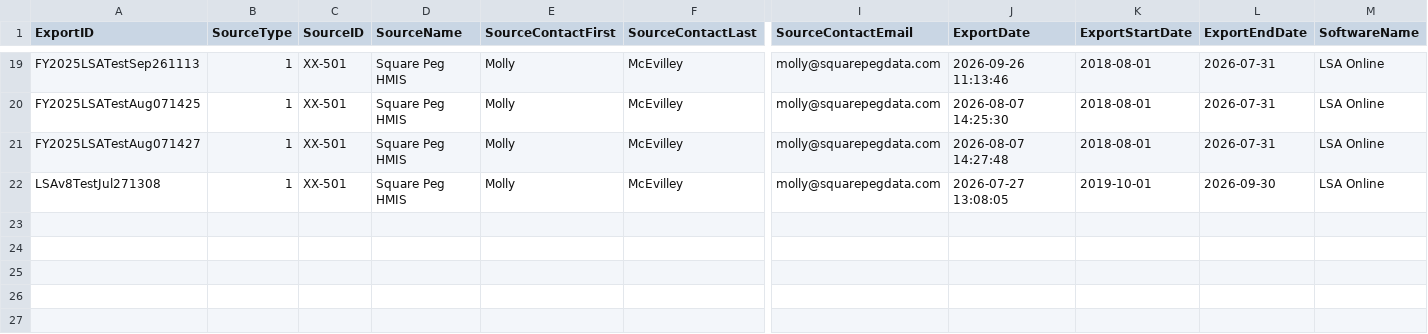
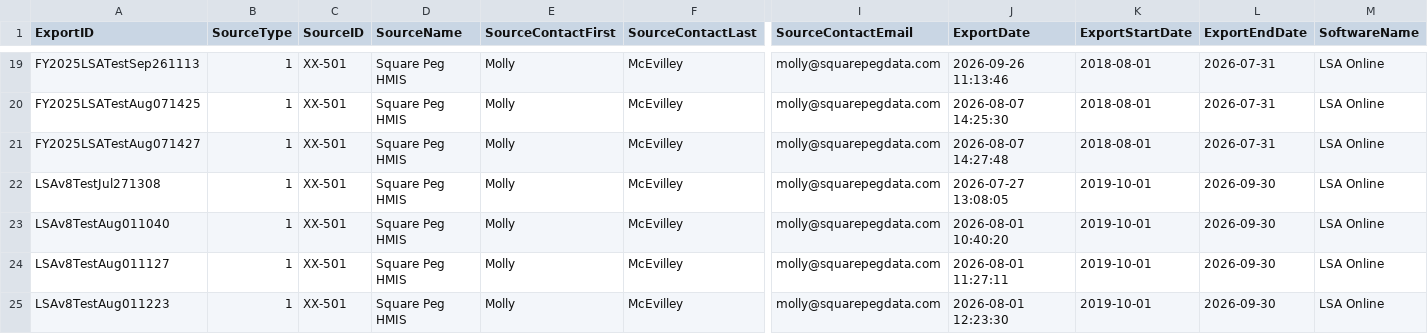
Before and after one commit to HMIS/LSASampleCode, a CSV file: Sample Data/Sample HMIS Data/Export.csv, drawn as a sheet; only a part is shown, gaps mark what is left out; rows hold the shown columns only; the diff names each change by its address in the sheet, - before the commit and + after, or states it on an @@ line.

Commit message:
Updated LSA with Export

```diff
--- a/Sample Data/Sample HMIS Data/Export.csv
+++ b/Sample Data/Sample HMIS Data/Export.csv
+row 23: LSAv8TestAug011040 | 1 | XX-501 | Square Peg HMIS | Molly | McEvilley | molly@squarepegdata.com | 2026-08-01 10:40:20 | 2019-10-01 | 2026-09-30 | LSA Online
+row 24: LSAv8TestAug011127 | 1 | XX-501 | Square Peg HMIS | Molly | McEvilley | molly@squarepegdata.com | 2026-08-01 11:27:11 | 2019-10-01 | 2026-09-30 | LSA Online
+row 25: LSAv8TestAug011223 | 1 | XX-501 | Square Peg HMIS | Molly | McEvilley | molly@squarepegdata.com | 2026-08-01 12:23:30 | 2019-10-01 | 2026-09-30 | LSA Online
```
Also changed, not shown: Sample Data/Sample HMIS Data/Assessment.csv, Sample Data/Sample HMIS Data/AssessmentQuestions.csv, 42 other files.
